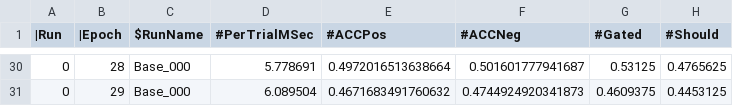
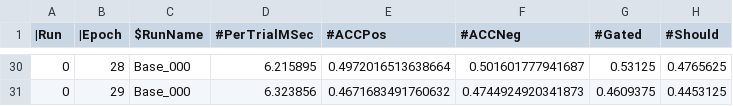
Before and after one commit to runner28-code/axon, a TSV file: sims/bgventral/results/fig_bgventral_train.tsv, drawn as a sheet; only a part is shown, gaps mark what is left out; the diff covers the shown part only; the diff names each change by its address in the sheet, - before the commit and + after, or states it on an @@ line.

```diff
--- a/sims/bgventral/results/fig_bgventral_train.tsv
+++ b/sims/bgventral/results/fig_bgventral_train.tsv
-D30 (#PerTrialMSec): 5.778691
+D30 (#PerTrialMSec): 6.215895
-D31 (#PerTrialMSec): 6.089504
+D31 (#PerTrialMSec): 6.323856
```
Also changed, not shown: 27 edited cells elsewhere in this file, 6 other files.
